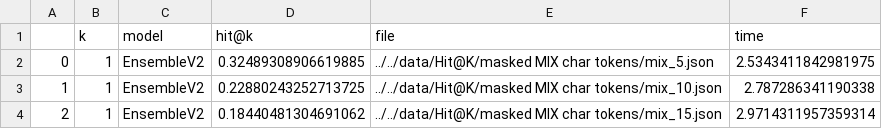
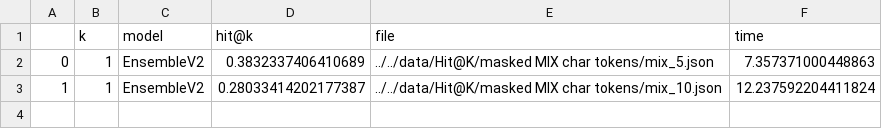
Before and after one commit to harelm4/Embible-Backend, a CSV file: data/results/ensemble-CharHitAt1.csv, drawn as a sheet.

Commit message:
new Ensemble and changes

```diff
--- a/data/results/ensemble-CharHitAt1.csv
+++ b/data/results/ensemble-CharHitAt1.csv
@@ -1,4 +1,3 @@
 ,k,model,hit@k,file,time
-0,1,EnsembleV2,0.32489308906619885,../../data/Hit@K/masked MIX char tokens/mix_5.json,2.5343411842981975
-1,1,EnsembleV2,0.22880243252713725,../../data/Hit@K/masked MIX char tokens/mix_10.json,2.787286341190338
-2,1,EnsembleV2,0.18440481304691062,../../data/Hit@K/masked MIX char tokens/mix_15.json,2.9714311957359314
+0,1,EnsembleV2,0.3832337406410689,../../data/Hit@K/masked MIX char tokens/mix_5.json,7.357371000448863
+1,1,EnsembleV2,0.28033414202177387,../../data/Hit@K/masked MIX char tokens/mix_10.json,12.237592204411824
```
Also changed, not shown: 8 other files.
